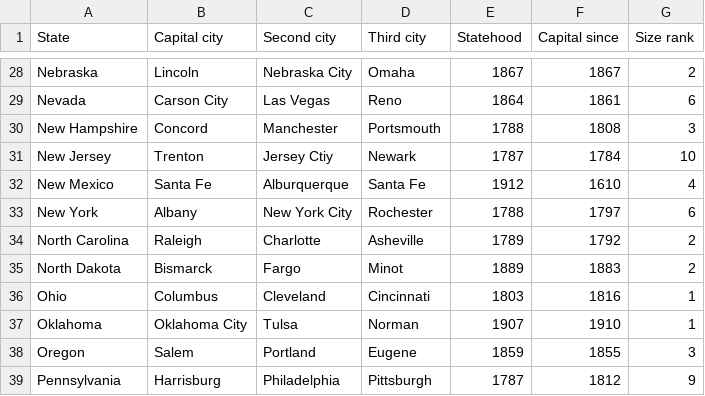
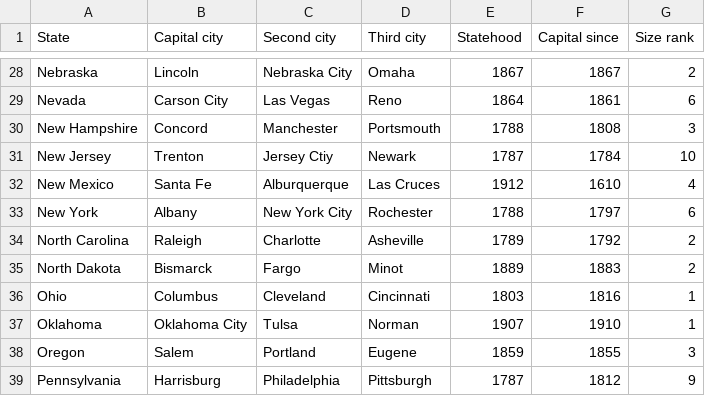
Before and after one commit to syannwa/P4_Quiz, a CSV file: app/src/main/res/raw/states.csv, drawn as a sheet; only a part is shown, gaps mark what is left out.

```diff
--- a/app/src/main/res/raw/states.csv
+++ b/app/src/main/res/raw/states.csv
@@ -31,3 +31,3 @@ New Hampshire,Concord,Manchester,Portsmouth,1788,1808,3
 New Jersey,Trenton,Jersey Ctiy,Newark,1787,1784,10
-New Mexico,Santa Fe,Alburquerque,Santa Fe,1912,1610,4
+New Mexico,Santa Fe,Alburquerque,Las Cruces,1912,1610,4
 New York,Albany,New York City,Rochester,1788,1797,6
```
Also changed, not shown: 6 other files.
